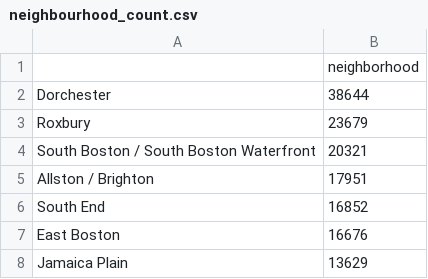
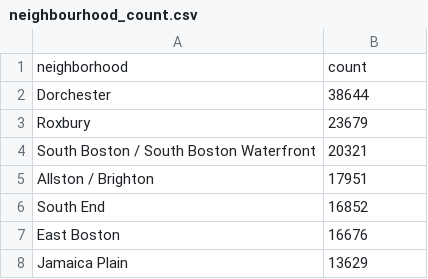
Before and after one commit to nathanx98/CS571-Final-Project, a CSV file: neighbourhood_count.csv, drawn as a sheet; only a part is shown; removed rows and columns are numbered as before the commit, all else as after; the diff names each change by its address in the sheet, - before the commit and + after, or states it on an @@ line.

Commit message:
data

```diff
--- a/neighbourhood_count.csv
+++ b/neighbourhood_count.csv
-row 1:  | neighborhood
+row 1: neighborhood | count
```
Also changed, not shown: 1 other file.
